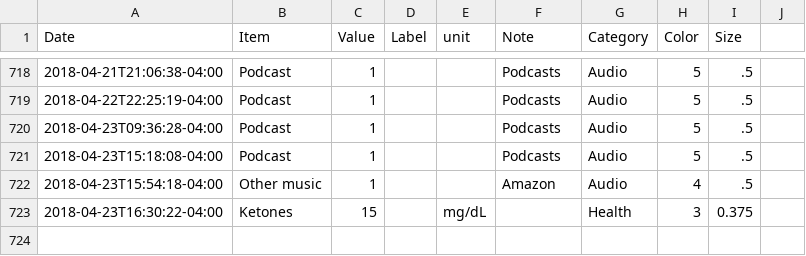
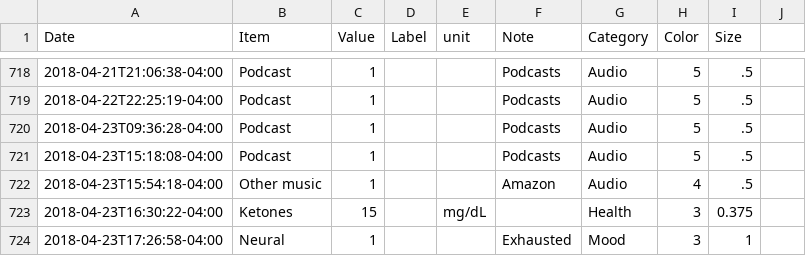
Before and after one commit to eschlaf2/quantifiedSelf, a CSV file: logging.csv, drawn as a sheet; only a part is shown, gaps mark what is left out.

Commit message:
updates

```diff
--- a/logging.csv
+++ b/logging.csv
@@ -723 +723,2 @@ Date,Item,Value,Label,unit,Note,Category,Color,Size
 2018-04-23T16:30:22-04:00,Ketones,15,,mg/dL,,Health,3,0.375
+2018-04-23T17:26:58-04:00,Neural,1,,,Exhausted, Mood,3,1
```
